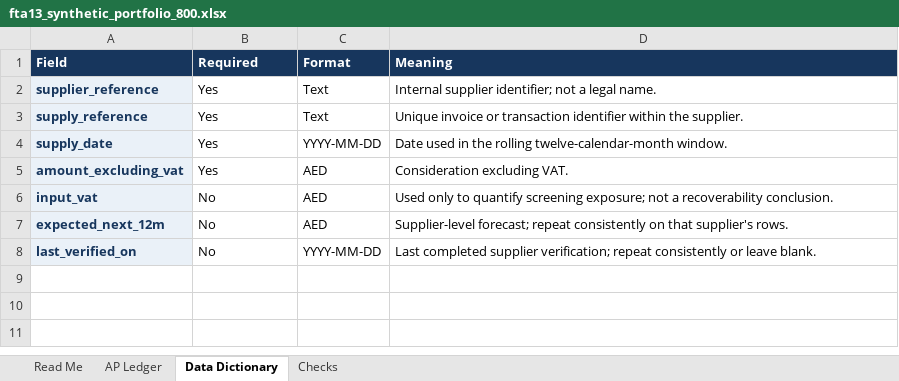
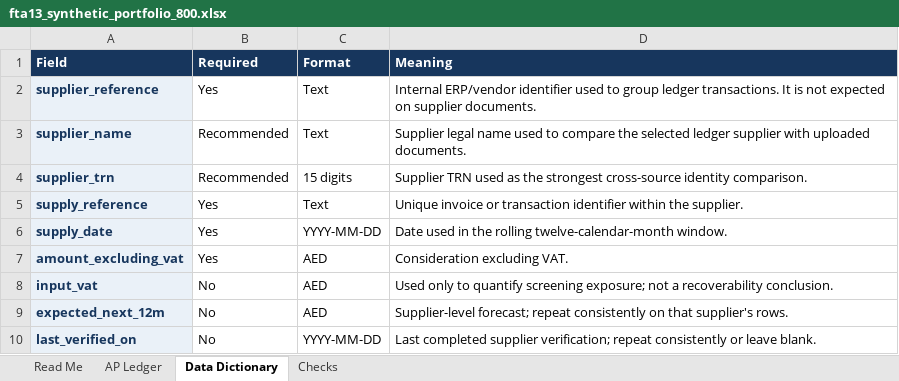
Before and after one commit to Chezhira/fta13-uae-input-tax-verification, an Excel workbook: examples/fta13_synthetic_portfolio_800.xlsx, sheet Data Dictionary, drawn as a sheet; values as stored, in another font and other column widths than the file's, no borders; the diff names each change by its address in the sheet, - before the commit and + after, or states it on an @@ line.

Commit message:
Link supplier documents and polish Streamlit workflow (#9)
Add deterministic supplier-to-document linkage, preserve source provenance in exports, and improve the Streamlit assessment interface.

```diff
--- a/examples/fta13_synthetic_portfolio_800.xlsx (sheet Data Dictionary)
+++ b/examples/fta13_synthetic_portfolio_800.xlsx (sheet Data Dictionary)
-D2 (Meaning): Internal supplier identifier; not a legal name.
+D2 (Meaning): Internal ERP/vendor identifier used to group ledger transactions. It is not expected on supplier documents.
+row 3: supplier_name | Recommended | Text | Supplier legal name used to compare the selected ledger supplier with uploaded documents.
+row 4: supplier_trn | Recommended | 15 digits | Supplier TRN used as the strongest cross-source identity comparison.
```
Also changed, not shown: sheet AP Ledger, sheet Read Me, 12 other files.
